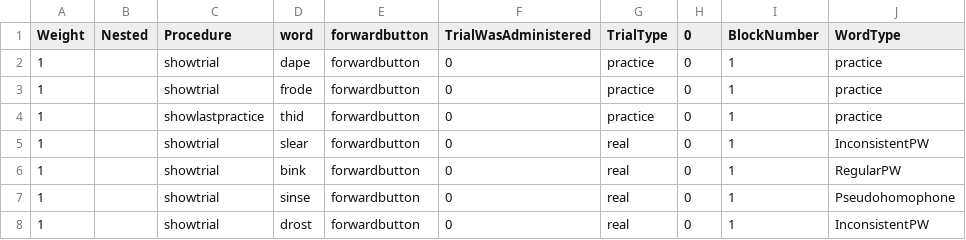
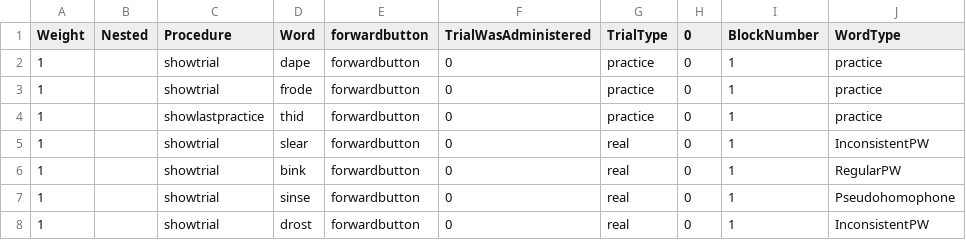
Before and after one commit to crlabgeorgetown/behavioral, a CSV file: static/wordReading/pseudo_1_words.csv (was static/wordReading/pseudoword_1_words.csv), drawn as a sheet; only a part is shown.

Commit message:
Update pseudoword csvs

```diff
--- a/static/wordReading/pseudoword_1_words.csv
+++ b/static/wordReading/pseudo_1_words.csv
@@ -1,2 +1,2 @@
-Weight,Nested,Procedure,word,forwardbutton,TrialWasAdministered,TrialType,0,BlockNumber,WordType
+Weight,Nested,Procedure,Word,forwardbutton,TrialWasAdministered,TrialType,0,BlockNumber,WordType
 1,,showtrial,dape,forwardbutton,0,practice,0,1,practice
```
Also changed, not shown: static/wordReading/pseudo_2_words.csv, 2 other files.
